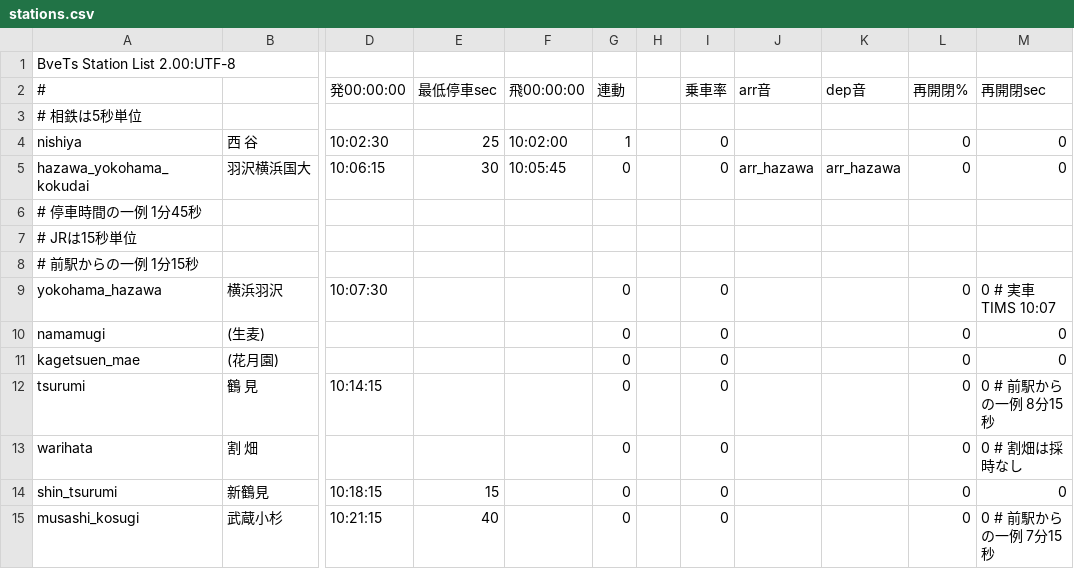
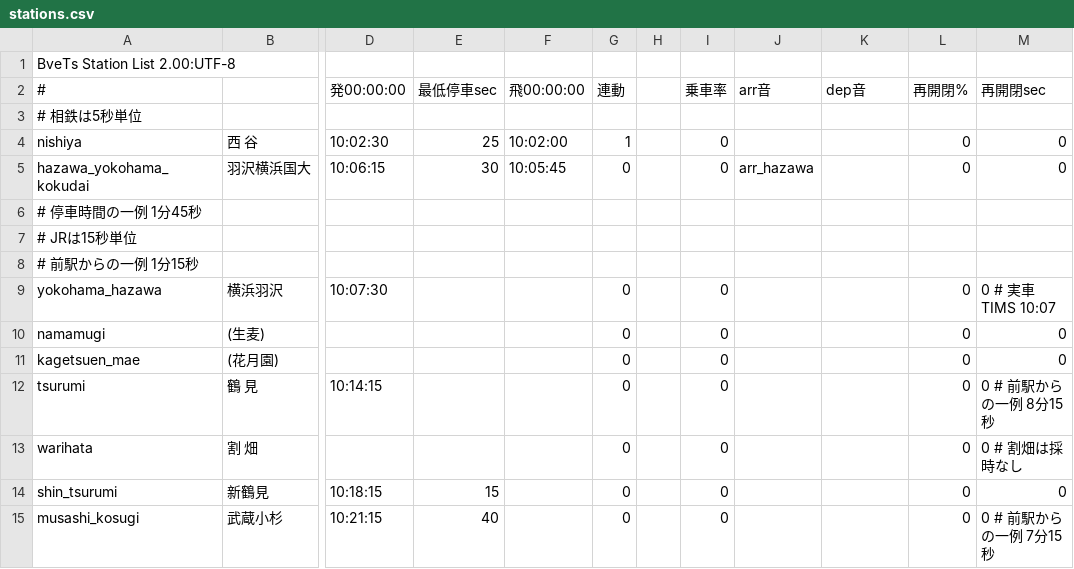
Before and after one commit to p4ken/sj-map, a CSV file: dia/holiday/234M/stations.csv, drawn as a sheet; only a part is shown, gaps mark what is left out; the diff names each change by its address in the sheet, - before the commit and + after, or states it on an @@ line.

```diff
--- a/dia/holiday/234M/stations.csv
+++ b/dia/holiday/234M/stations.csv
-K5 (dep音): arr_hazawa
+K5 (dep音): (empty)
```
Also changed, not shown: landscape/structures.csv, 3 other files.
